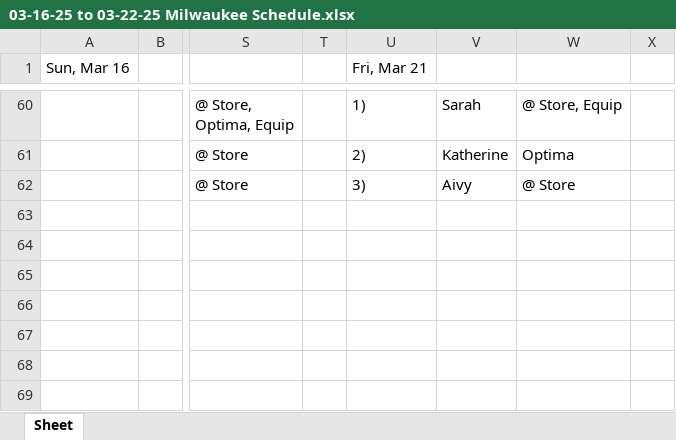
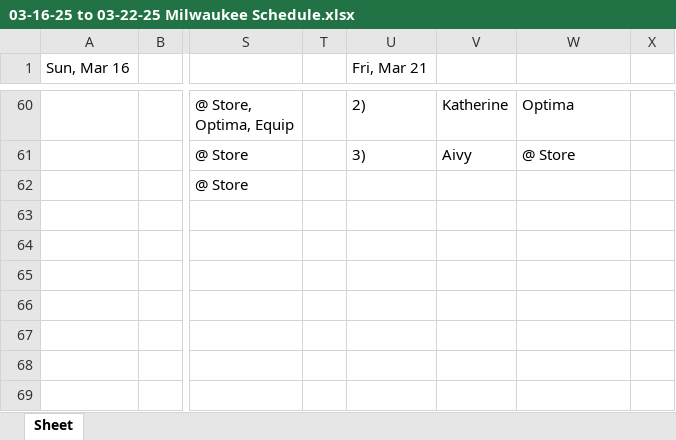
Before and after one commit to ChessBadger/Admin_Schedule, an Excel workbook: 03-16-25 to 03-22-25 Milwaukee Schedule.xlsx, sheet Sheet, drawn as a sheet; only a part is shown, gaps mark what is left out; values as stored, in another font and other column widths than the file's, no borders; the diff covers the shown part only; the diff names each change by its address in the sheet, - before the commit and + after, or states it on an @@ line.

```diff
--- a/03-16-25 to 03-22-25 Milwaukee Schedule.xlsx (sheet Sheet)
+++ b/03-16-25 to 03-22-25 Milwaukee Schedule.xlsx (sheet Sheet)
-U60 (Fri, Mar 21): 1)
+U60 (Fri, Mar 21): 2)
-V60: Sarah
+V60: Katherine
-W60: @ Store, Equip
+W60: Optima
-U61 (Fri, Mar 21): 2)
+U61 (Fri, Mar 21): 3)
-V61: Katherine
+V61: Aivy
-W61: Optima
+W61: @ Store
-U62 (Fri, Mar 21): 3)
+U62 (Fri, Mar 21): (empty)
-V62: Aivy
+V62: (empty)
-W62: @ Store
+W62: (empty)
```
Also changed, not shown: 31 edited cells elsewhere in this sheet, 03-09-25 to 03-15-25 Milwaukee Schedule.xlsx, 2 other files.
